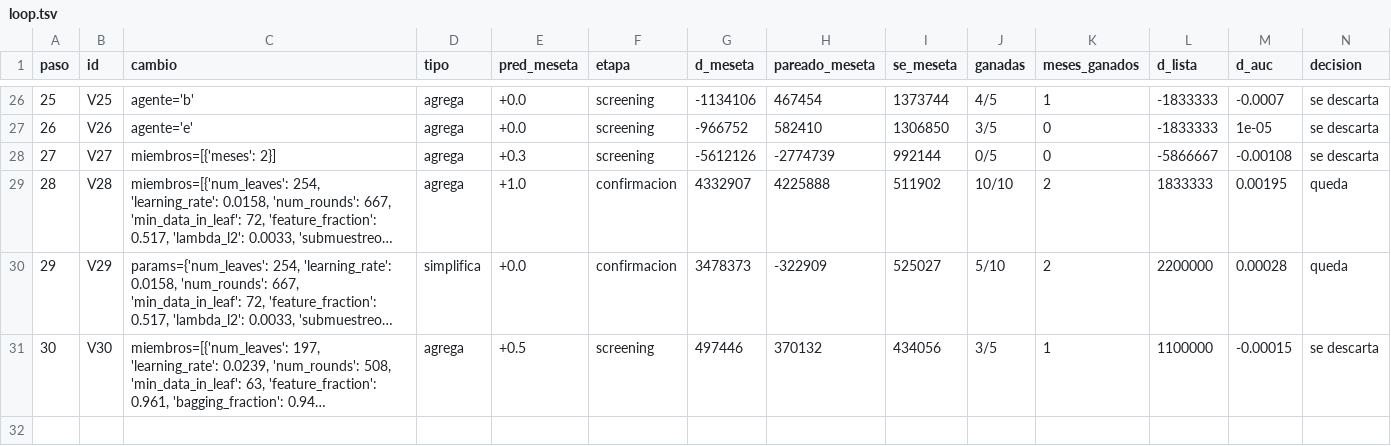
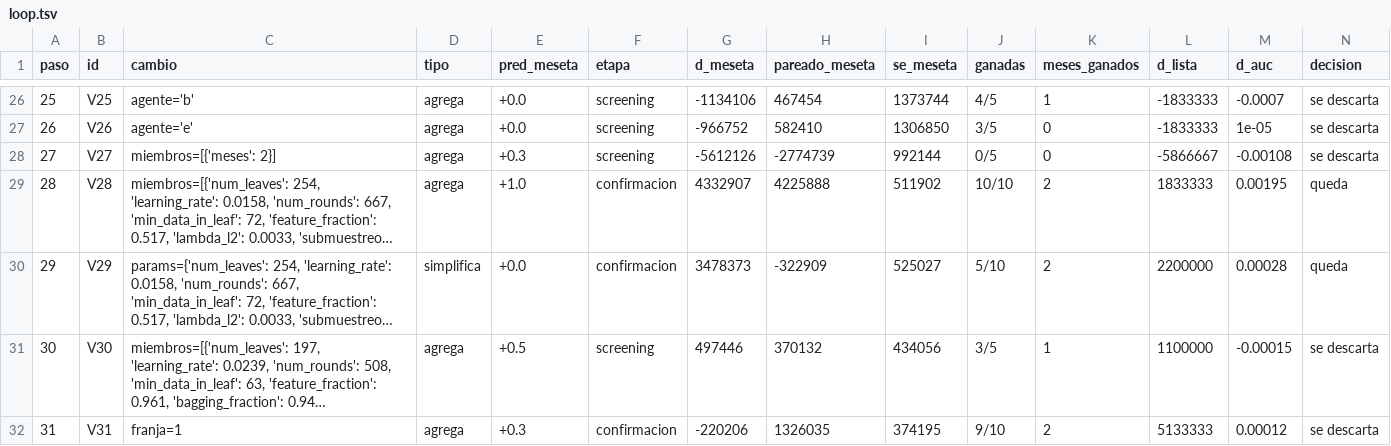
Before and after one commit to emavaldez/expautoresearch, a TSV file: v4/loop.tsv, drawn as a sheet; only a part is shown, gaps mark what is left out; long unchanged cells end in …; rows hold the shown columns only; the diff names each change by its address in the sheet, - before the commit and + after, or states it on an @@ line.

```diff
--- a/v4/loop.tsv
+++ b/v4/loop.tsv
+row 32: 31 | V31 | franja=1 | agrega | +0.3 | confirmacion | -220206 | 1326035 | 374195 | 9/10 | 2 | 5133333 | 0.00012 | se descarta
```
Also changed, not shown: v4/cola.tsv, 3 other files.
